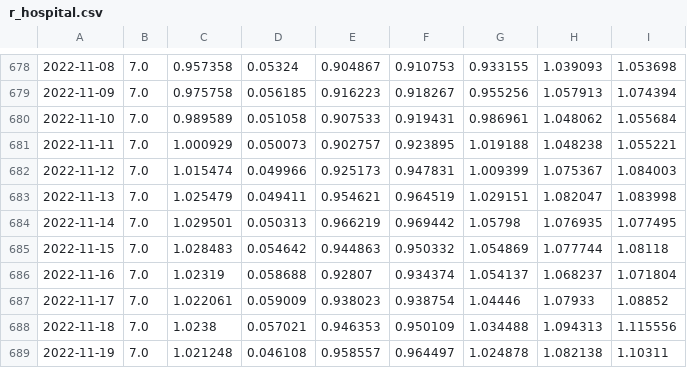
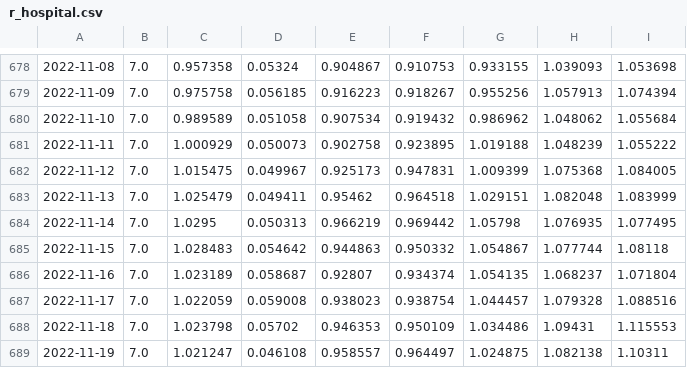
Before and after one commit to Sikerdebaard/r-estimates-nl, a CSV file: data/r_hospital.csv, drawn as a sheet; only a part is shown, gaps mark what is left out; the diff covers the shown part only; the diff names each change by its address in the sheet, - before the commit and + after, or states it on an @@ line.

```diff
--- a/data/r_hospital.csv
+++ b/data/r_hospital.csv
-E680: 0.907533
+E680: 0.907534
-F680: 0.919431
+F680: 0.919432
-G680: 0.986961
+G680: 0.986962
-E681: 0.902757
+E681: 0.902758
-H681: 1.048238
+H681: 1.048239
-I681: 1.055221
+I681: 1.055222
-C682: 1.015474
+C682: 1.015475
-D682: 0.049966
+D682: 0.049967
-H682: 1.075367
+H682: 1.075368
-I682: 1.084003
+I682: 1.084005
-E683: 0.954621
+E683: 0.95462
-F683: 0.964519
+F683: 0.964518
-H683: 1.082047
+H683: 1.082048
-I683: 1.083998
+I683: 1.083999
-C684: 1.029501
+C684: 1.0295
-G685: 1.054869
+G685: 1.054867
-C686: 1.02319
+C686: 1.023189
-D686: 0.058688
+D686: 0.058687
-G686: 1.054137
+G686: 1.054135
-C687: 1.022061
+C687: 1.022059
-D687: 0.059009
+D687: 0.059008
-G687: 1.04446
+G687: 1.044457
-H687: 1.07933
+H687: 1.079328
-I687: 1.08852
+I687: 1.088516
-C688: 1.0238
+C688: 1.023798
-D688: 0.057021
+D688: 0.05702
-G688: 1.034488
+G688: 1.034486
-H688: 1.094313
+H688: 1.09431
-I688: 1.115556
+I688: 1.115553
-C689: 1.021248
+C689: 1.021247
-G689: 1.024878
+G689: 1.024875
```
Also changed, not shown: 134 edited cells elsewhere in this file, data/combo_metrics.csv, data/corr_hospital.csv, 3 other files.
